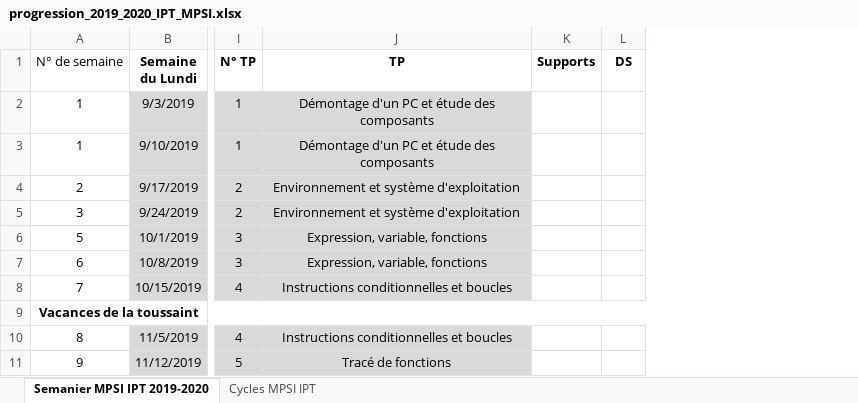
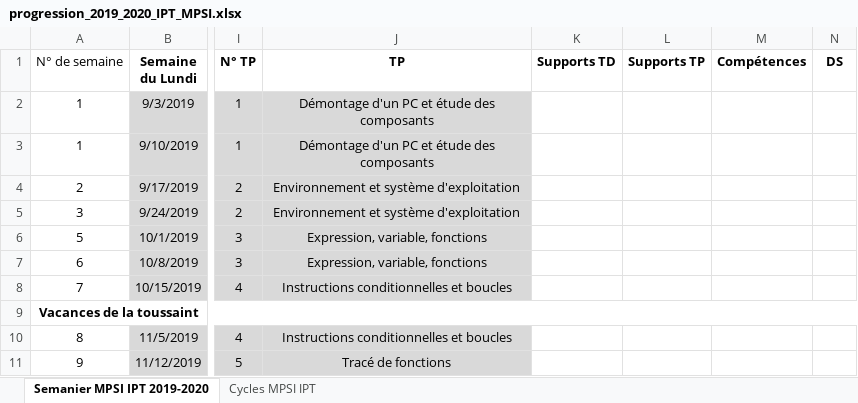
Before and after one commit to xpessoles/Informatique_MPSI, an Excel workbook: progression_2019_2020_IPT_MPSI.xlsx, sheet Semanier MPSI IPT 2019-2020, drawn as a sheet; only a part is shown, gaps mark what is left out; values as stored, in another font and other column widths than the file's, no borders; removed rows and columns are numbered as before the commit, all else as after; the diff names each change by its address in the sheet, - before the commit and + after, or states it on an @@ line.

Commit message:
modif fichier excel

```diff
--- a/progression_2019_2020_IPT_MPSI.xlsx (sheet Semanier MPSI IPT 2019-2020)
+++ b/progression_2019_2020_IPT_MPSI.xlsx (sheet Semanier MPSI IPT 2019-2020)
-column K (Supports), empty
+column K (Supports TD), empty
+column L (Supports TP), empty
+column M (Compétences), empty
```
